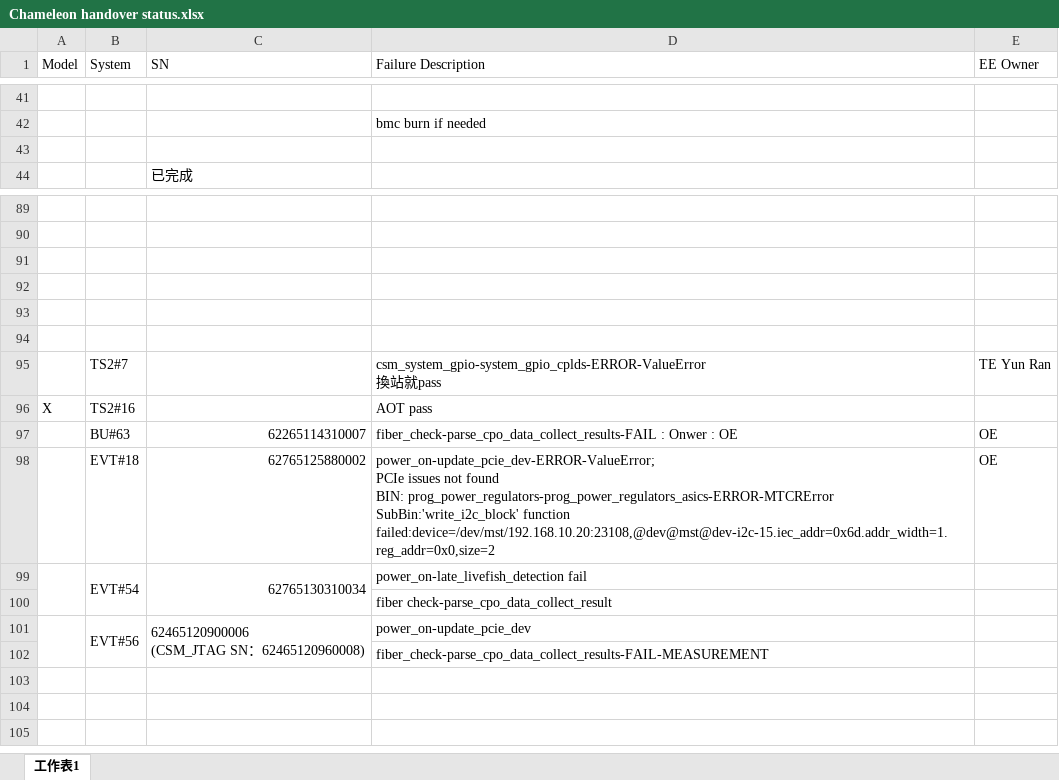
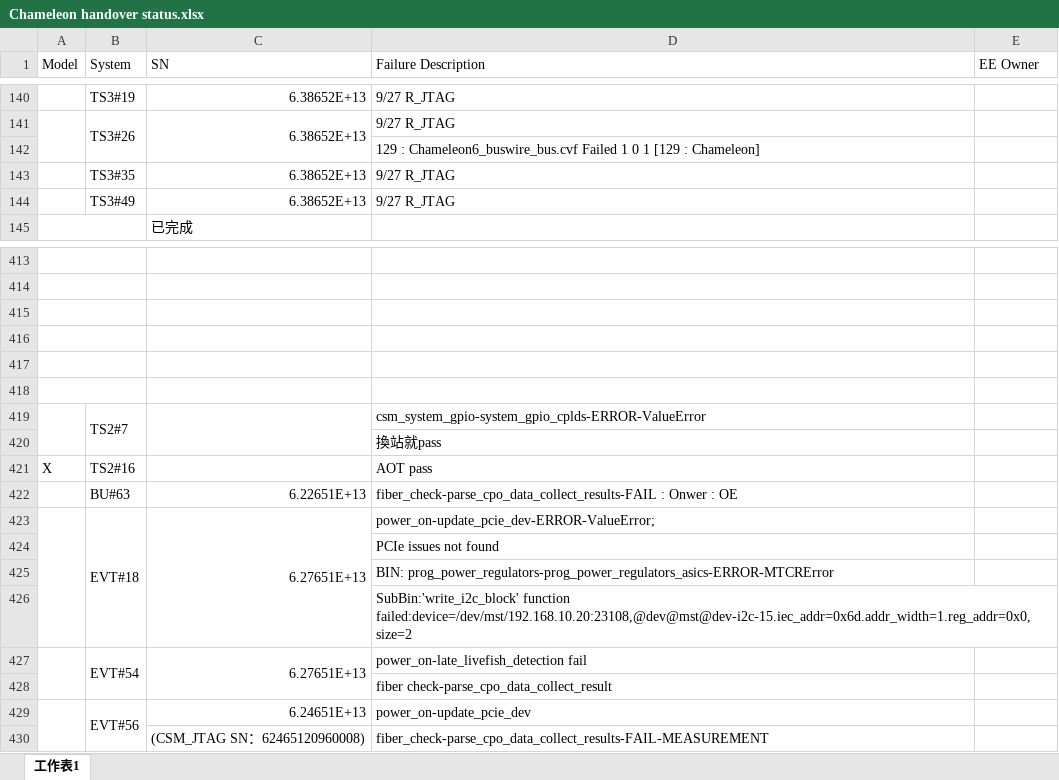
Before and after one commit to Kim-SWRD/Chameleon_test, an Excel workbook: Chameleon handover status.xlsx, sheet 工作表1, drawn as a sheet; only a part is shown, gaps mark what is left out; values as stored, in another font and other column widths than the file's, no cell formats; charts and pictures not drawn; removed rows and columns are numbered as before the commit, all else as after; ↵ is a line break in a cell; the diff covers the shown part only; the diff names each change by its address in the sheet, - before the commit and + after, or states it on an @@ line.

Commit message:
Update Chameleon handover status.xlsx via Streamlit

```diff
--- a/Chameleon handover status.xlsx (sheet 工作表1)
+++ b/Chameleon handover status.xlsx (sheet 工作表1)
-row 140: (empty)
+row 140:  | TS3#19 | 6.38652E+13 | 9/27 R_JTAG
+row 141:  | TS3#26 | 6.38652E+13 | 9/27 R_JTAG
-D142 (Failure Description): bmc burn if needed
+D142 (Failure Description): 129 : Chameleon6_buswire_bus.cvf Failed 1 0 1 [129 : Chameleon]
-row 143: (empty)
+row 143:  | TS3#35 | 6.38652E+13 | 9/27 R_JTAG
+row 144:  | TS3#49 | 6.38652E+13 | 9/27 R_JTAG
+A145:B145 merged
+A413:B413 merged
+A414:B414 merged
+A415:B415 merged
+A416:B416 merged
+A417:B417 merged
+A418:B418 merged
+A419:A420 merged
+B419:B420 merged
+C419:C420 merged
-D419 (Failure Description): csm_system_gpio-system_gpio_cplds-ERROR-ValueError ↵ 換站就pass
+D419 (Failure Description): csm_system_gpio-system_gpio_cplds-ERROR-ValueError
-E419 (EE Owner): TE Yun Ran
+E419 (EE Owner): (empty)
+row 420:  |  |  | 換站就pass
-C422 (SN): 62265114310007
+C422 (SN): 6.22651E+13
-E422 (EE Owner): OE
+E422 (EE Owner): (empty)
-row 98:  | EVT#18 | 62765125880002 | power_on-update_pcie_dev-ERROR-ValueError; ↵ PCIe issues not found ↵ BIN: prog_power_regulators-prog_power_regulators_asics-ERROR-MTCRError ↵ SubBin:'write_i2c_block' function failed:device=/dev/mst/192.168.10.20:23108,@dev@mst@dev-i2c-15.iec_addr=0x6d.addr_width=1.reg_addr=0x0,size=2 | OE
+row 423:  | EVT#18 | 6.27651E+13 | power_on-update_pcie_dev-ERROR-ValueError;
+row 424:  |  |  | PCIe issues not found
+row 425:  |  |  | BIN: prog_power_regulators-prog_power_regulators_asics-ERROR-MTCRError
+row 426:  |  |  | SubBin:'write_i2c_block' function failed:device=/dev/mst/192.168.10.20:23108,@dev@mst@dev-i2c-15.iec_addr=0x6d.addr_width=1.reg_addr=0x0,size=2
-C427 (SN): 62765130310034
+C427 (SN): 6.27651E+13
-C429 (SN): 62465120900006 ↵ (CSM_JTAG SN：62465120960008)
+C429 (SN): 6.24651E+13
-C101:C102 merged
-C430 (SN): (empty)
+C430 (SN): (CSM_JTAG SN：62465120960008)
```
Also changed, not shown: other rows of this sheet, cell formats, charts or pictures.
